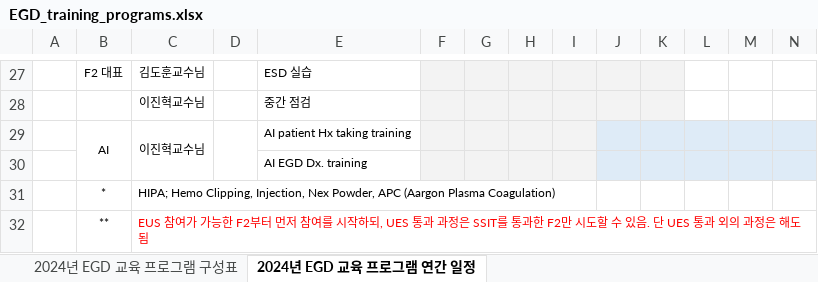
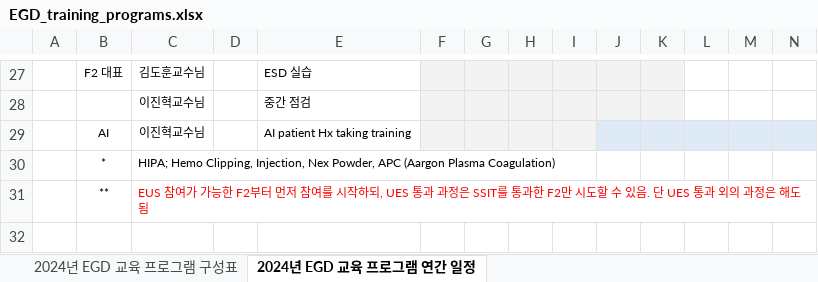
Before and after one commit to jhlee409/amcgic-bulletin, an Excel workbook: pages/data/EGD_training_programs.xlsx, sheet 2024년 EGD 교육 프로그램 연간 일정, drawn as a sheet; only a part is shown, gaps mark what is left out; values as stored, in another font and other column widths than the file's, no borders; rows hold the shown columns only; the diff names each change by its address in the sheet, - before the commit and + after, or states it on an @@ line.

```diff
--- a/pages/data/EGD_training_programs.xlsx (sheet 2024년 EGD 교육 프로그램 연간 일정)
+++ b/pages/data/EGD_training_programs.xlsx (sheet 2024년 EGD 교육 프로그램 연간 일정)
-B29:B30 merged
-C29:C30 merged
-D29:D30 merged
-row 30:  |  |  |  | AI EGD Dx. training
```
Also changed, not shown: sheet 2024년 EGD 교육 프로그램 구성표, 2 other files.
